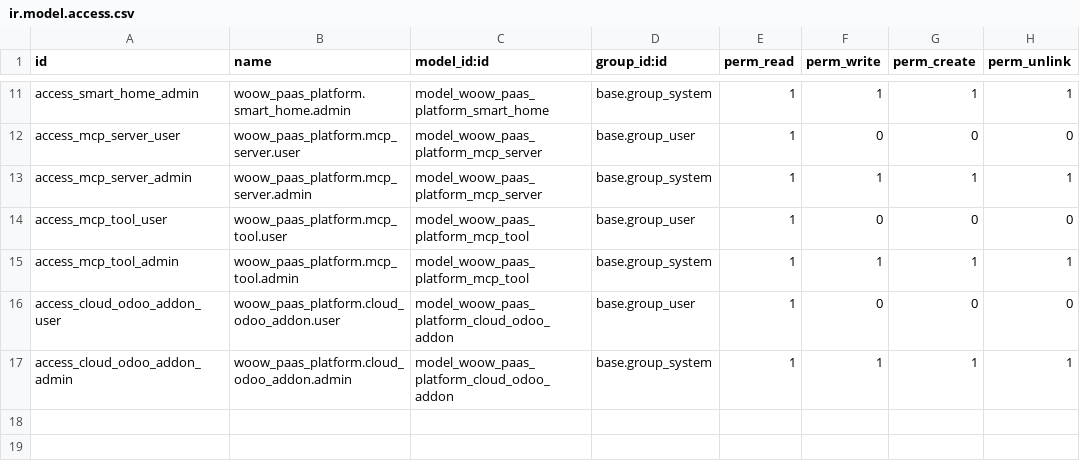
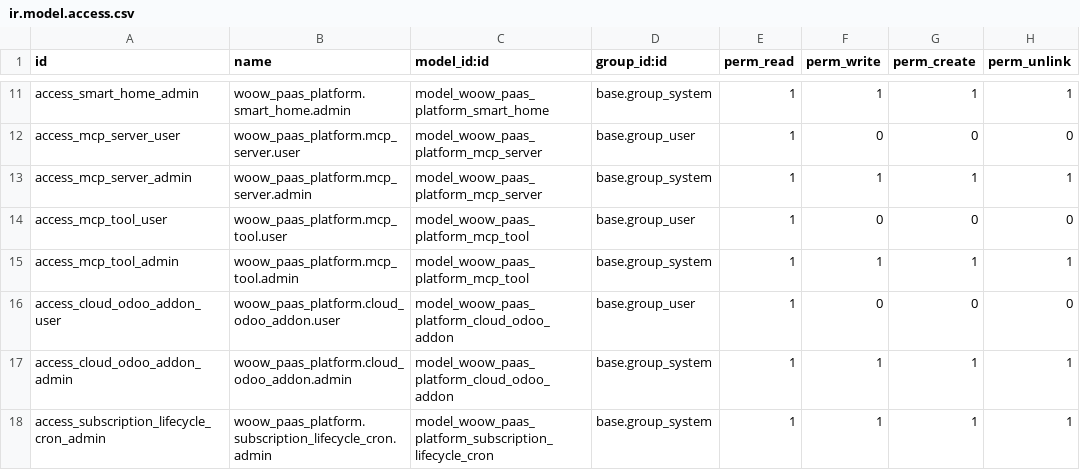
Before and after one commit to WOOWTECH/odoo-addon-woow-paas-platform, a CSV file: src/security/ir.model.access.csv, drawn as a sheet; only a part is shown, gaps mark what is left out; the diff names each change by its address in the sheet, - before the commit and + after, or states it on an @@ line.

Commit message:
feat: add subscription lifecycle mixin and model foundations
Add SubscriptionLifecycleMixin abstract model shared by CloudService and
SmartHome for 1:1 subscription integration with sh_subscription addon.

- New mixin with subscription fields, state checks, and abstract
  suspend/resume/cleanup methods
- CloudService/SmartHome: inherit mixin, add 'suspended' state,
  implement suspend (scale down / ingress 503), resume, and cleanup
- CloudAppTemplate: replace monthly_price with subscription_plan_ids
  Many2many to sh.subscription.plan
- Settings: add grace_period_days and cleanup_after_months config params
- Lifecycle cron model stub for daily enforcement
- Migration scripts for schema changes (v18.0.1.0.7)

```diff
--- a/src/security/ir.model.access.csv
+++ b/src/security/ir.model.access.csv
+row 18: access_subscription_lifecycle_cron_admin | woow_paas_platform.subscription_lifecycle_cron.admin | model_woow_paas_platform_subscription_lifecycle_cron | base.group_system | 1 | 1 | 1 | 1
```
Also changed, not shown: 12 other files.
